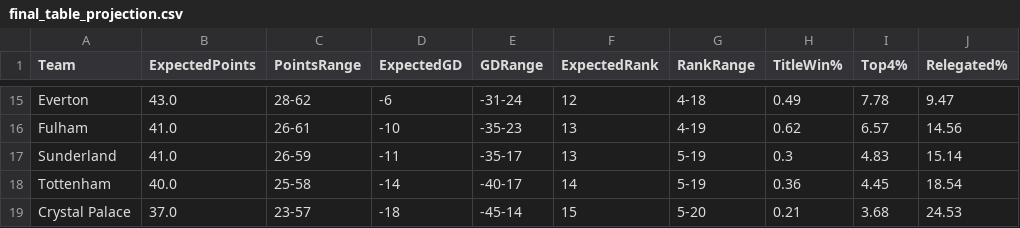
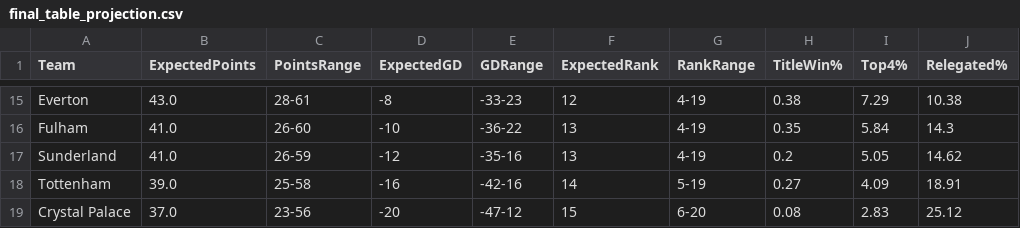
Before and after one commit to kiganyamburu/EPL-Season-Predictor, a CSV file: output/final_table_projection.csv, drawn as a sheet; only a part is shown, gaps mark what is left out; the diff covers the shown part only; the diff names each change by its address in the sheet, - before the commit and + after, or states it on an @@ line.

```diff
--- a/output/final_table_projection.csv
+++ b/output/final_table_projection.csv
-C15 (PointsRange): 28-62
+C15 (PointsRange): 28-61
-D15 (ExpectedGD): -6
+D15 (ExpectedGD): -8
-E15 (GDRange): -31-24
+E15 (GDRange): -33-23
-G15 (RankRange): 4-18
+G15 (RankRange): 4-19
-H15 (TitleWin%): 0.49
+H15 (TitleWin%): 0.38
-I15 (Top4%): 7.78
+I15 (Top4%): 7.29
-J15 (Relegated%): 9.47
+J15 (Relegated%): 10.38
-C16 (PointsRange): 26-61
+C16 (PointsRange): 26-60
-E16 (GDRange): -35-23
+E16 (GDRange): -36-22
-H16 (TitleWin%): 0.62
+H16 (TitleWin%): 0.35
-I16 (Top4%): 6.57
+I16 (Top4%): 5.84
-J16 (Relegated%): 14.56
+J16 (Relegated%): 14.3
-D17 (ExpectedGD): -11
+D17 (ExpectedGD): -12
-E17 (GDRange): -35-17
+E17 (GDRange): -35-16
-G17 (RankRange): 5-19
+G17 (RankRange): 4-19
-H17 (TitleWin%): 0.3
+H17 (TitleWin%): 0.2
-I17 (Top4%): 4.83
+I17 (Top4%): 5.05
-J17 (Relegated%): 15.14
+J17 (Relegated%): 14.62
-B18 (ExpectedPoints): 40.0
+B18 (ExpectedPoints): 39.0
-D18 (ExpectedGD): -14
+D18 (ExpectedGD): -16
-E18 (GDRange): -40-17
+E18 (GDRange): -42-16
-H18 (TitleWin%): 0.36
+H18 (TitleWin%): 0.27
-I18 (Top4%): 4.45
+I18 (Top4%): 4.09
-J18 (Relegated%): 18.54
+J18 (Relegated%): 18.91
-C19 (PointsRange): 23-57
+C19 (PointsRange): 23-56
-D19 (ExpectedGD): -18
+D19 (ExpectedGD): -20
-E19 (GDRange): -45-14
+E19 (GDRange): -47-12
-G19 (RankRange): 5-20
+G19 (RankRange): 6-20
-H19 (TitleWin%): 0.21
+H19 (TitleWin%): 0.08
-I19 (Top4%): 3.68
+I19 (Top4%): 2.83
-J19 (Relegated%): 24.53
+J19 (Relegated%): 25.12
```
Also changed, not shown: 4 added rows, 4 removed rows and 61 edited cells elsewhere in this file, output/evaluation_report.csv, output/predictions.csv, 1 other file.
